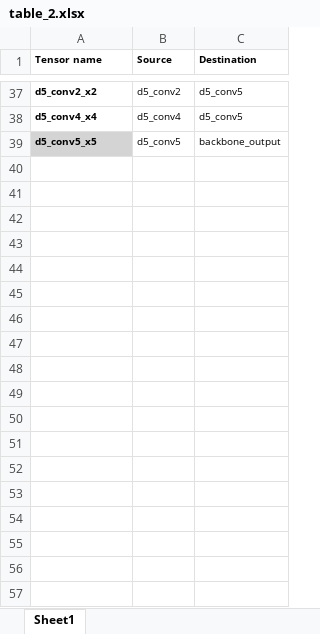
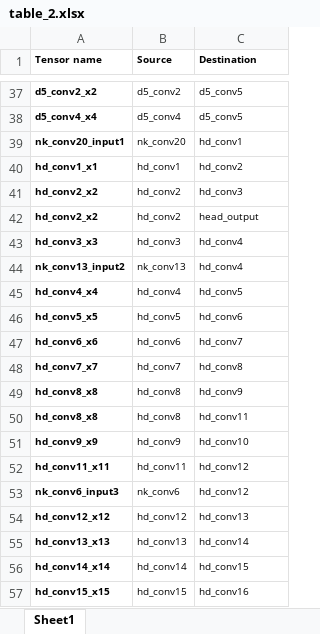
Before and after one commit to Yanmeeei/NS-DOT-visualizer, an Excel workbook: table_2.xlsx, sheet Sheet1, drawn as a sheet; only a part is shown, gaps mark what is left out; values as stored, in another font and other column widths than the file's, no borders; removed rows and columns are numbered as before the commit, all else as after; the diff covers the shown part only; the diff names each change by its address in the sheet, - before the commit and + after, or states it on an @@ line.

```diff
--- a/table_2.xlsx (sheet Sheet1)
+++ b/table_2.xlsx (sheet Sheet1)
-row 39: d5_conv5_x5 | d5_conv5 | backbone_output
+row 39: nk_conv20_input1 | nk_conv20 | hd_conv1
+row 40: hd_conv1_x1 | hd_conv1 | hd_conv2
+row 41: hd_conv2_x2 | hd_conv2 | hd_conv3
+row 42: hd_conv2_x2 | hd_conv2 | head_output
+row 43: hd_conv3_x3 | hd_conv3 | hd_conv4
+row 44: nk_conv13_input2 | nk_conv13 | hd_conv4
+row 45: hd_conv4_x4 | hd_conv4 | hd_conv5
+row 46: hd_conv5_x5 | hd_conv5 | hd_conv6
+row 47: hd_conv6_x6 | hd_conv6 | hd_conv7
+row 48: hd_conv7_x7 | hd_conv7 | hd_conv8
+row 49: hd_conv8_x8 | hd_conv8 | hd_conv9
+row 50: hd_conv8_x8 | hd_conv8 | hd_conv11
+row 51: hd_conv9_x9 | hd_conv9 | hd_conv10
+row 52: hd_conv11_x11 | hd_conv11 | hd_conv12
+row 53: nk_conv6_input3 | nk_conv6 | hd_conv12
+row 54: hd_conv12_x12 | hd_conv12 | hd_conv13
+row 55: hd_conv13_x13 | hd_conv13 | hd_conv14
+row 56: hd_conv14_x14 | hd_conv14 | hd_conv15
+row 57: hd_conv15_x15 | hd_conv15 | hd_conv16
```
Also changed, not shown: 36 added rows elsewhere in this sheet, table_1.xlsx, 3 other files.
